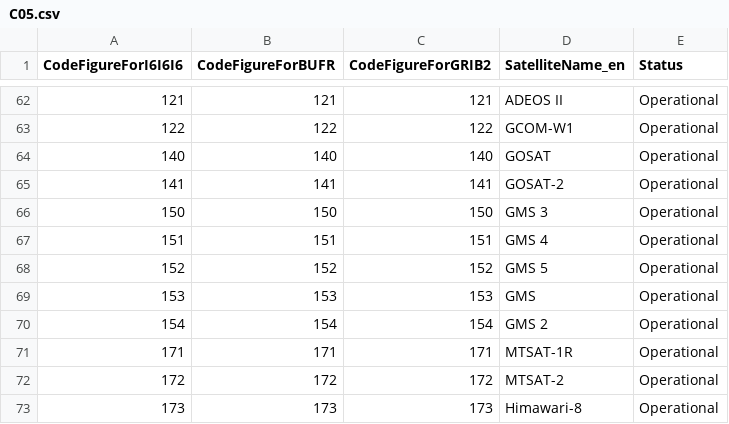
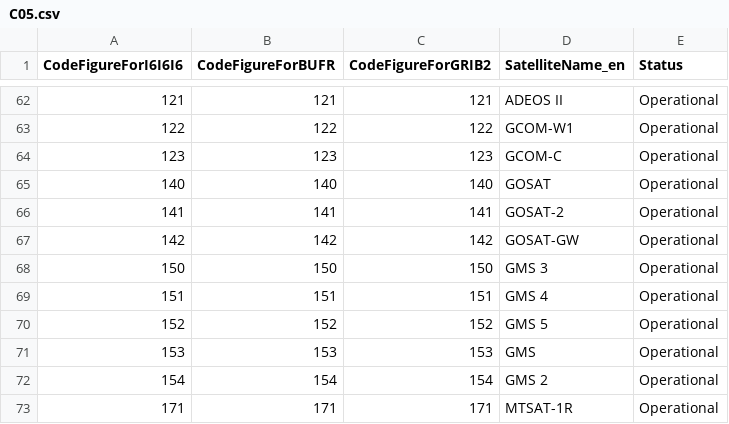
Before and after one commit to wmo-im/CCT, a CSV file: C05.csv, drawn as a sheet; only a part is shown, gaps mark what is left out; the shorter side is filled out with more unchanged rows.

```diff
--- a/C05.csv
+++ b/C05.csv
@@ -63,4 +63,6 @@ CodeFigureForI6I6I6,CodeFigureForBUFR,CodeFigureForGRIB2,SatelliteName_en,Status
 122,122,122,GCOM-W1,Operational
+123,123,123,GCOM-C,Operational
 140,140,140,GOSAT,Operational
 141,141,141,GOSAT-2,Operational
+142,142,142,GOSAT-GW,Operational
 150,150,150,GMS 3,Operational
```
Also changed, not shown: C08.csv, 2 other files.
